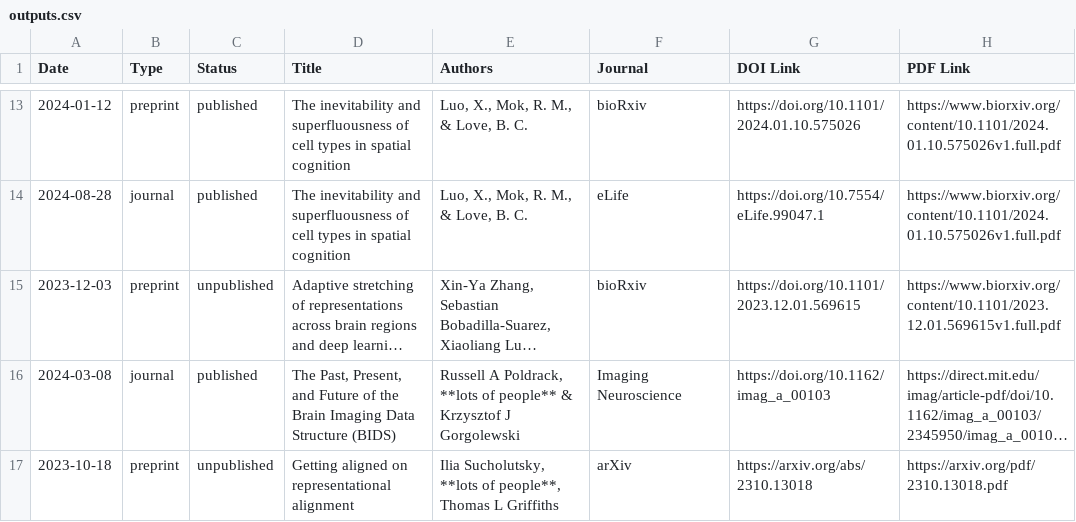
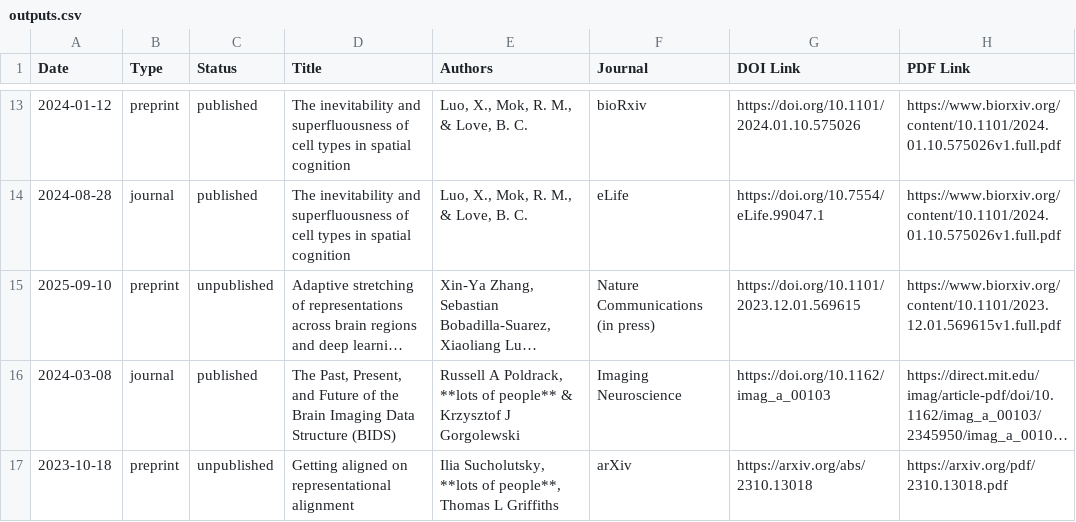
Before and after one commit to lovebc/lovebc.github.io, a CSV file: _data/outputs.csv, drawn as a sheet; only a part is shown, gaps mark what is left out; long unchanged cells end in …; the diff names each change by its address in the sheet, - before the commit and + after, or states it on an @@ line.

Commit message:
Update outputs.csv

```diff
--- a/_data/outputs.csv
+++ b/_data/outputs.csv
-A15 (Date): 2023-12-03
+A15 (Date): 2025-09-10
-F15 (Journal): bioRxiv
+F15 (Journal): Nature Communications (in press)
```
